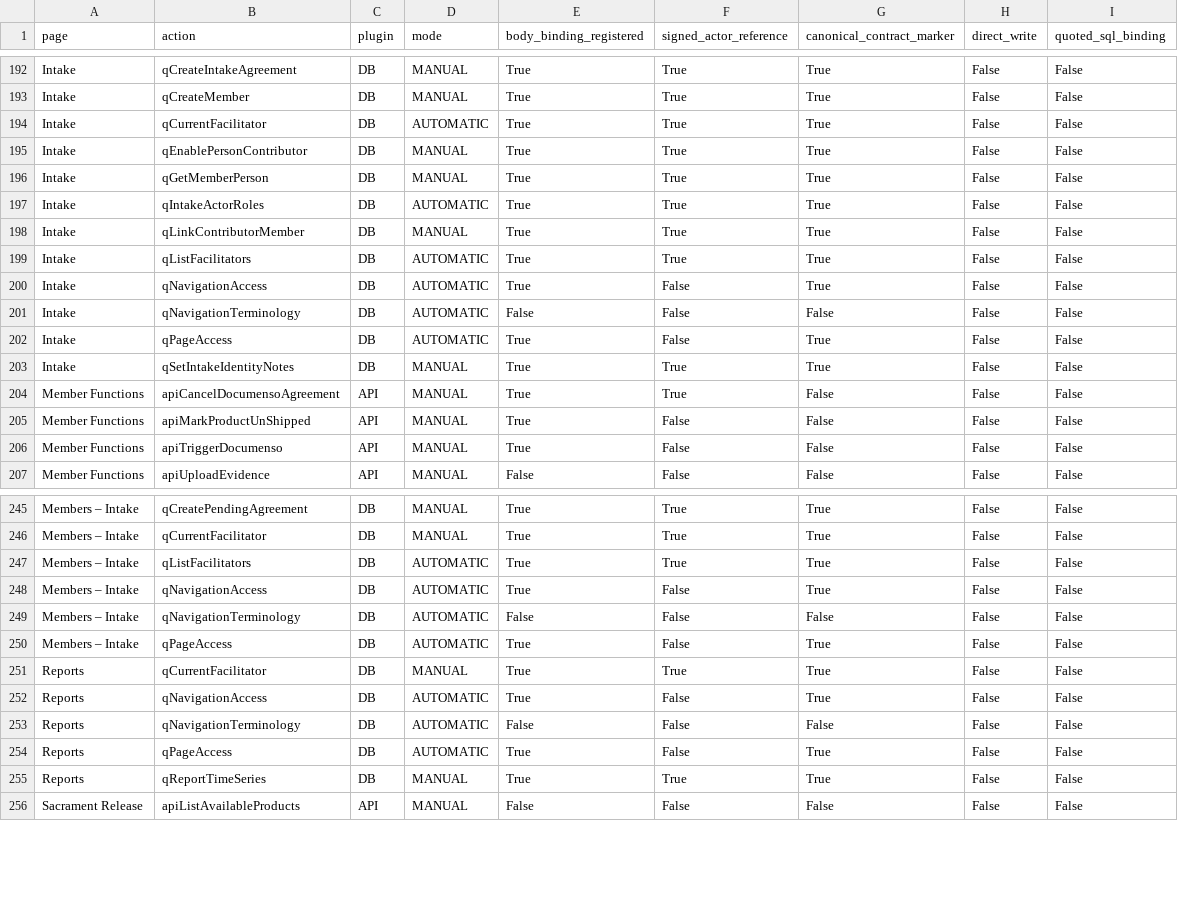
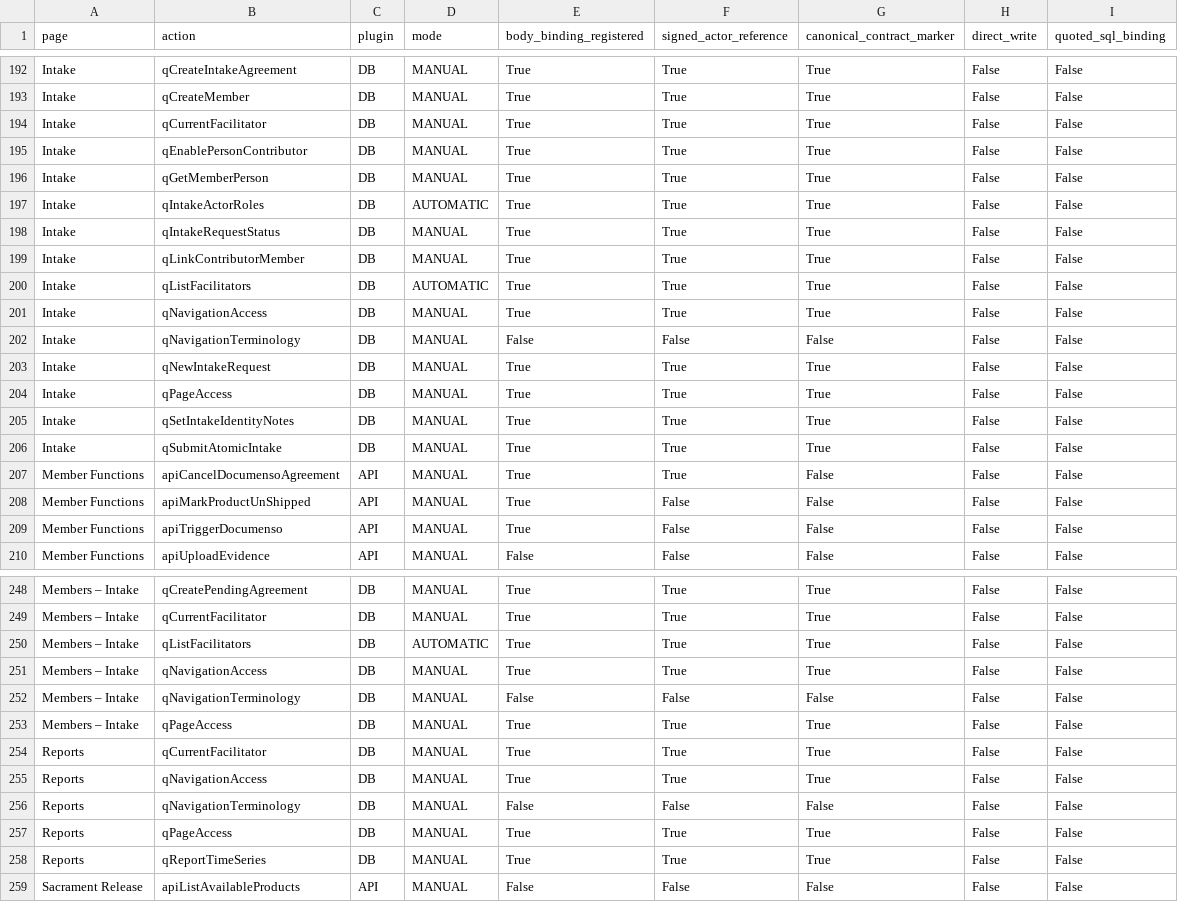
Before and after one commit to RayzorDuff/SignatureGate, a CSV file: releases/v1.2.0/evidence/application_permissions.csv, drawn as a sheet; only a part is shown, gaps mark what is left out; the diff covers the shown part only.

```diff
--- a/releases/v1.2.0/evidence/application_permissions.csv
+++ b/releases/v1.2.0/evidence/application_permissions.csv
@@ -193,3 +193,3 @@ Intake,qCreateIntakeAgreement,DB,MANUAL,True,True,True,False,False
 Intake,qCreateMember,DB,MANUAL,True,True,True,False,False
-Intake,qCurrentFacilitator,DB,AUTOMATIC,True,True,True,False,False
+Intake,qCurrentFacilitator,DB,MANUAL,True,True,True,False,False
 Intake,qEnablePersonContributor,DB,MANUAL,True,True,True,False,False
@@ -197,8 +197,11 @@ Intake,qGetMemberPerson,DB,MANUAL,True,True,True,False,False
 Intake,qIntakeActorRoles,DB,AUTOMATIC,True,True,True,False,False
+Intake,qIntakeRequestStatus,DB,MANUAL,True,True,True,False,False
 Intake,qLinkContributorMember,DB,MANUAL,True,True,True,False,False
 Intake,qListFacilitators,DB,AUTOMATIC,True,True,True,False,False
-Intake,qNavigationAccess,DB,AUTOMATIC,True,False,True,False,False
-Intake,qNavigationTerminology,DB,AUTOMATIC,False,False,False,False,False
-Intake,qPageAccess,DB,AUTOMATIC,True,False,True,False,False
+Intake,qNavigationAccess,DB,MANUAL,True,True,True,False,False
+Intake,qNavigationTerminology,DB,MANUAL,False,False,False,False,False
+Intake,qNewIntakeRequest,DB,MANUAL,True,True,True,False,False
+Intake,qPageAccess,DB,MANUAL,True,True,True,False,False
 Intake,qSetIntakeIdentityNotes,DB,MANUAL,True,True,True,False,False
+Intake,qSubmitAtomicIntake,DB,MANUAL,True,True,True,False,False
 Member Functions,apiCancelDocumensoAgreement,API,MANUAL,True,True,False,False,False
@@ -247,9 +250,9 @@ Members – Intake,qCurrentFacilitator,DB,MANUAL,True,True,True,False,False
 Members – Intake,qListFacilitators,DB,AUTOMATIC,True,True,True,False,False
-Members – Intake,qNavigationAccess,DB,AUTOMATIC,True,False,True,False,False
-Members – Intake,qNavigationTerminology,DB,AUTOMATIC,False,False,False,False,False
-Members – Intake,qPageAccess,DB,AUTOMATIC,True,False,True,False,False
+Members – Intake,qNavigationAccess,DB,MANUAL,True,True,True,False,False
+Members – Intake,qNavigationTerminology,DB,MANUAL,False,False,False,False,False
+Members – Intake,qPageAccess,DB,MANUAL,True,True,True,False,False
 Reports,qCurrentFacilitator,DB,MANUAL,True,True,True,False,False
-Reports,qNavigationAccess,DB,AUTOMATIC,True,False,True,False,False
-Reports,qNavigationTerminology,DB,AUTOMATIC,False,False,False,False,False
-Reports,qPageAccess,DB,AUTOMATIC,True,False,True,False,False
+Reports,qNavigationAccess,DB,MANUAL,True,True,True,False,False
+Reports,qNavigationTerminology,DB,MANUAL,False,False,False,False,False
+Reports,qPageAccess,DB,MANUAL,True,True,True,False,False
 Reports,qReportTimeSeries,DB,MANUAL,True,True,True,False,False
```
Also changed, not shown: 61 edited cells elsewhere in this file, releases/v1.2.0/ACCEPTANCE_LEDGER.csv, releases/v1.2.0/evidence/actions.csv, 18 other files.
